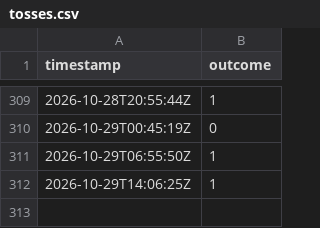
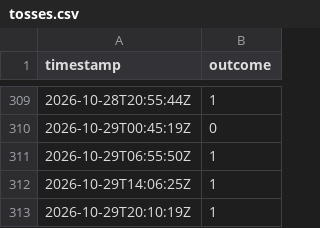
Before and after one commit to notweerdmonk/bernoulli-khwarizmi-bit-ledger, a CSV file: tosses.csv, drawn as a sheet; only a part is shown, gaps mark what is left out; the diff names each change by its address in the sheet, - before the commit and + after, or states it on an @@ line.

```diff
--- a/tosses.csv
+++ b/tosses.csv
+row 313: 2026-10-29T20:10:19Z | 1
```
Also changed, not shown: 1 other file.
